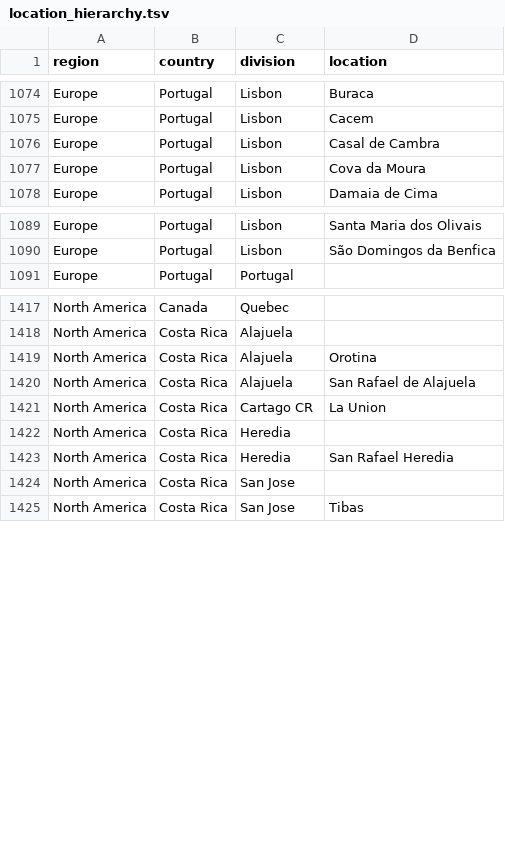
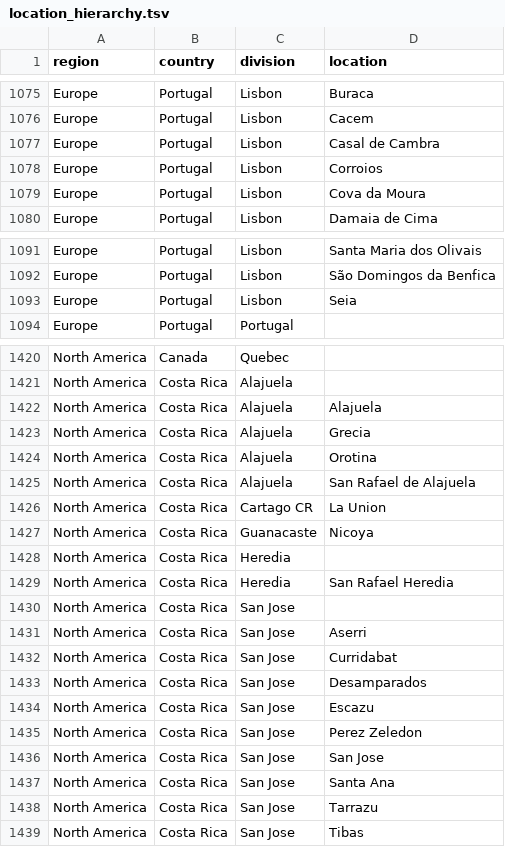
Before and after one commit to nextstrain/ncov-ingest, a TSV file: source-data/location_hierarchy.tsv, drawn as a sheet; only a part is shown, gaps mark what is left out; the diff covers the shown part only; the diff names each change by its address in the sheet, - before the commit and + after, or states it on an @@ line.

Commit message:
add new locations

```diff
--- a/source-data/location_hierarchy.tsv
+++ b/source-data/location_hierarchy.tsv
+row 1078: Europe | Portugal | Lisbon | Corroios
+row 1093: Europe | Portugal | Lisbon | Seia
+row 1422: North America | Costa Rica | Alajuela | Alajuela
+row 1423: North America | Costa Rica | Alajuela | Grecia
+row 1427: North America | Costa Rica | Guanacaste | Nicoya
+row 1431: North America | Costa Rica | San Jose | Aserri
+row 1432: North America | Costa Rica | San Jose | Curridabat
+row 1433: North America | Costa Rica | San Jose | Desamparados
+row 1434: North America | Costa Rica | San Jose | Escazu
+row 1435: North America | Costa Rica | San Jose | Perez Zeledon
+row 1436: North America | Costa Rica | San Jose | San Jose
+row 1437: North America | Costa Rica | San Jose | Santa Ana
+row 1438: North America | Costa Rica | San Jose | Tarrazu
```
Also changed, not shown: 2 added rows and 2 edited cells elsewhere in this file.
